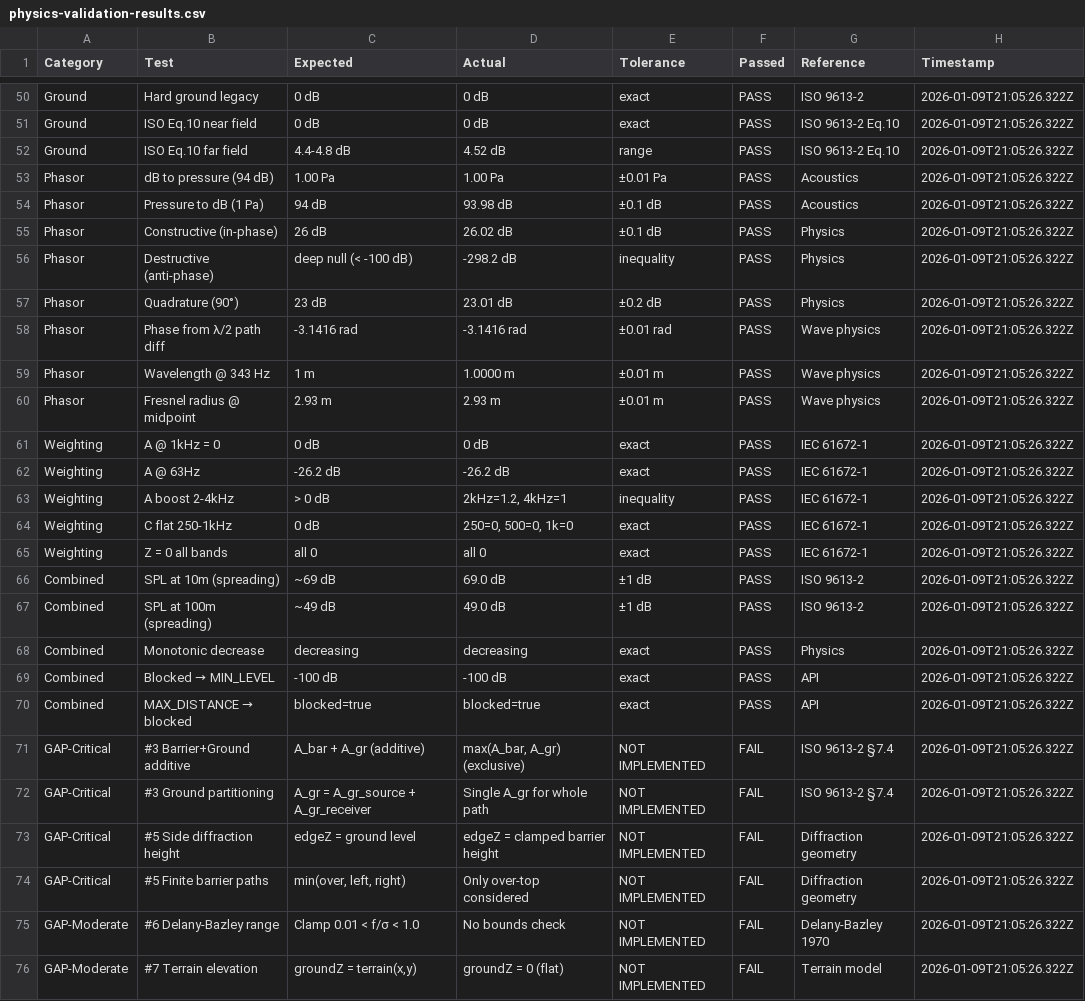
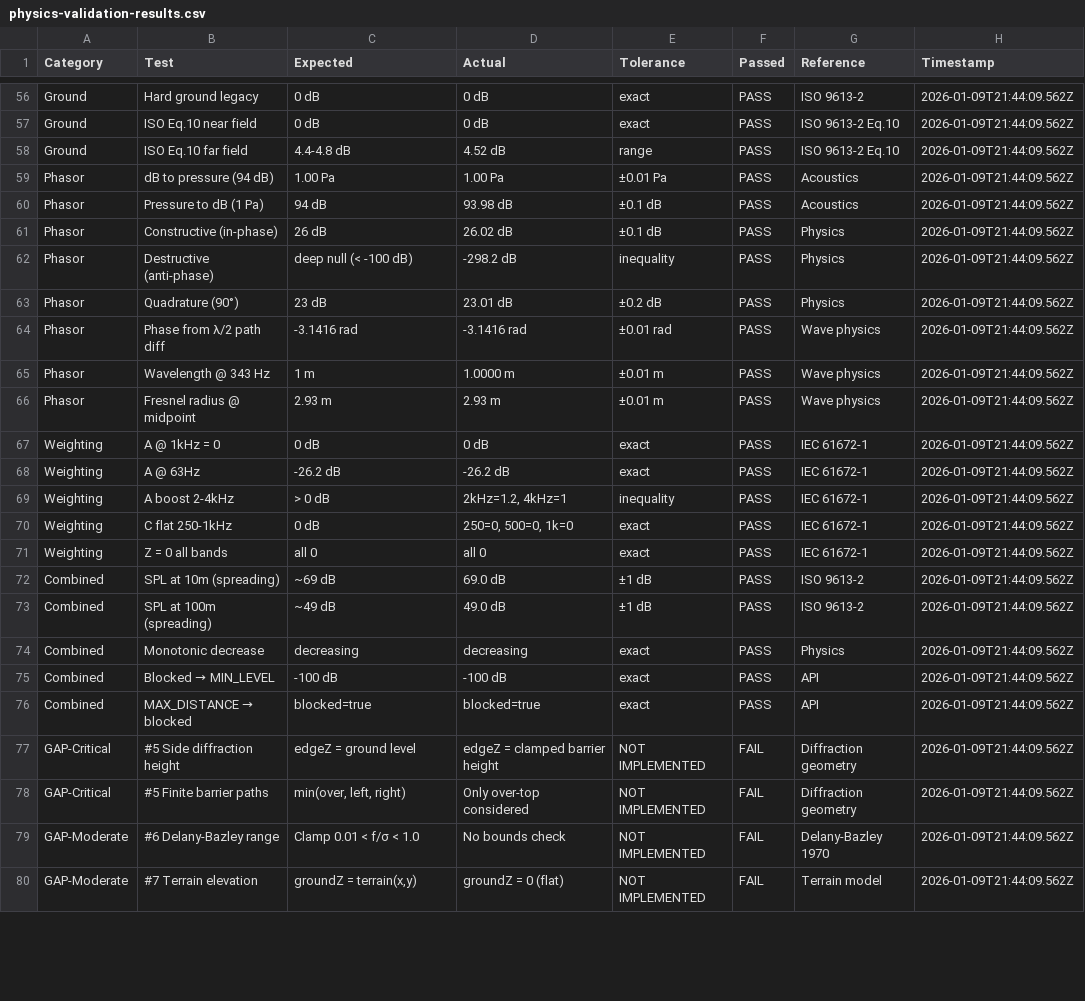
Before and after one commit to KanuToCL/GeoNoise, a CSV file: docs/physics-validation-results.csv, drawn as a sheet; only a part is shown, gaps mark what is left out; removed rows and columns are numbered as before the commit, all else as after; the diff covers the shown part only; the diff names each change by its address in the sheet, - before the commit and + after, or states it on an @@ line.

Commit message:
fix(engine): Issue #3 - Barrier + Ground additive per ISO 9613-2 §7.4
Implemented ISO 9613-2 Section 7.4 compliant barrier+ground interaction:

- Added BarrierGeometryInfo interface with distSourceToBarrier,
  distBarrierToReceiver, and barrierHeight fields
- Added calculateGroundEffectRegion() helper to compute ground effect
  for source-side and receiver-side path segments separately
- Updated calculatePropagation() to use ADDITIVE formula (A_bar + A_gr)
  when barrierInfo is provided, with legacy max() fallback
- Updated computeBarrierPathDiff() to capture and return barrier geometry
  for both thin barriers and buildings
- Added 6 new physics validation tests for Issue #3:
  - Additive combination with barrierInfo
  - Ground partitioning into source/receiver regions
  - Legacy max() fallback without barrierInfo
  - Additive vs max comparison (+6.38 dB more attenuation)
  - Height affects partitioning
  - Asymmetric positioning
- Updated physics_audit.md: 10 resolved, 10 pending
- Updated CSV report: 83/93 tests pass (10 known gaps)

Test results show additive formula produces correct attenuation:
- With barrierInfo: A_total = 77.81 dB (additive)
- Without barrierInfo: A_total = 71.43 dB (legacy max)
- Difference: +6.38 dB more realistic attenuation

```diff
--- a/docs/physics-validation-results.csv
+++ b/docs/physics-validation-results.csv
-H56:H76 (Timestamp): 2026-01-09T21:05:26.322Z
+H56:H76 (Timestamp): 2026-01-09T21:44:09.562Z
-row 71: GAP-Critical | #3 Barrier+Ground additive | A_bar + A_gr (additive) | max(A_bar, A_gr) (exclusive) | NOT IMPLEMENTED | FAIL | ISO 9613-2 §7.4 | 2026-01-09T21:05:26.322Z
-row 72: GAP-Critical | #3 Ground partitioning | A_gr = A_gr_source + A_gr_receiver | Single A_gr for whole path | NOT IMPLEMENTED | FAIL | ISO 9613-2 §7.4 | 2026-01-09T21:05:26.322Z
-H77:H80 (Timestamp): 2026-01-09T21:05:26.322Z
+H77:H80 (Timestamp): 2026-01-09T21:44:09.562Z
```
Also changed, not shown: 6 added rows and 62 edited cells elsewhere in this file, 4 other files.
